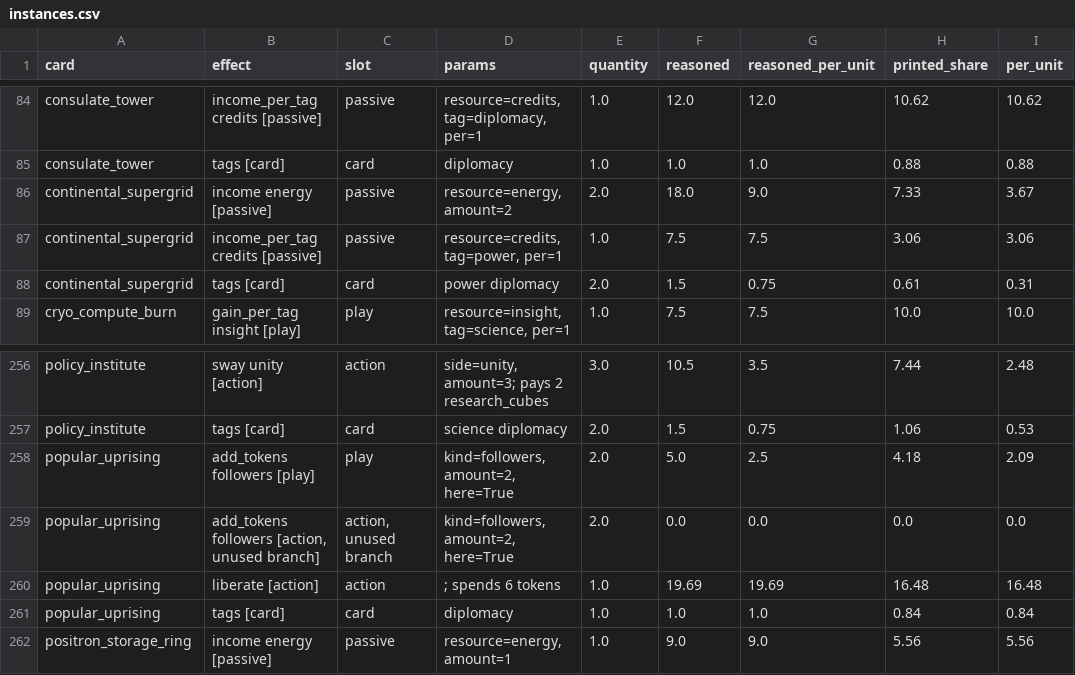
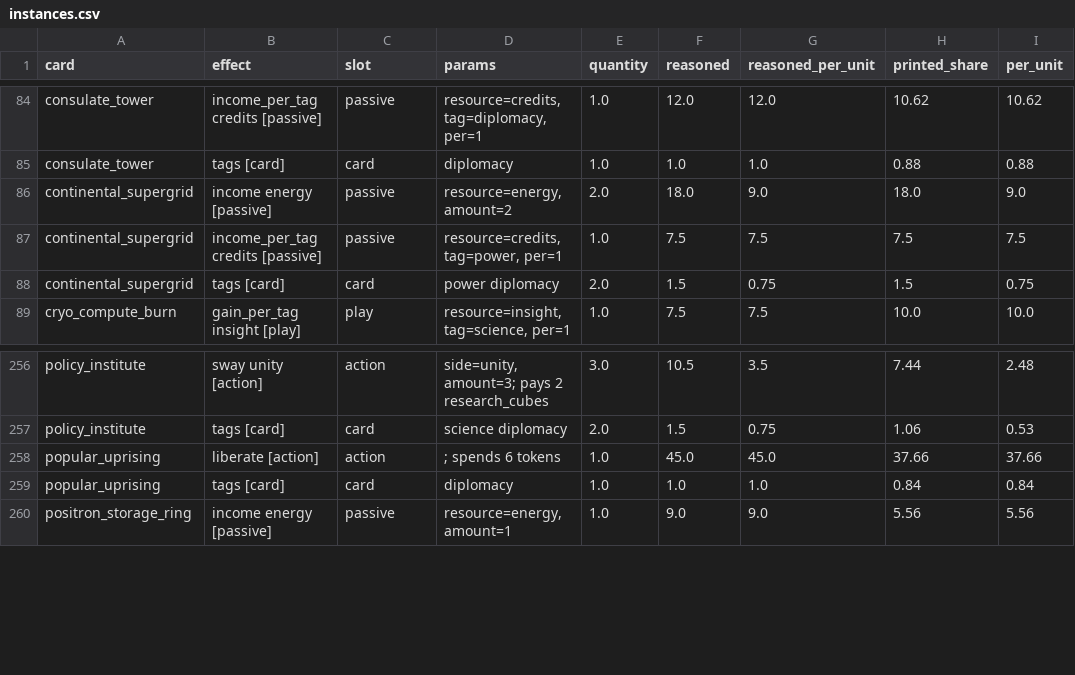
Before and after one commit to techmatt/aicomplete, a CSV file: experiments/results/effect-ledger/instances.csv, drawn as a sheet; only a part is shown, gaps mark what is left out.

Commit message:
aicomplete/096_rules_r37_followups: confirming read on fresh seeds, the rules split by overlay and a dark-cities-off build
Squashed by conductor from conductor/096_rules_r37_followups (2 commit(s)):
- aicomplete/096_rules_r37_followups: rules revision 37, converter city node, Popular Uprising one Action, dark cities
- aicomplete/096_rules_r37_followups: confirming read on fresh seeds, the rules split by overlay and a dark-cities-off build

```diff
--- a/experiments/results/effect-ledger/instances.csv
+++ b/experiments/results/effect-ledger/instances.csv
@@ -85,5 +85,5 @@ consulate_tower,income_per_tag credits [passive],passive,"resource=credits, tag=
 consulate_tower,tags [card],card,diplomacy,1.0,1.0,1.0,0.88,0.88
-continental_supergrid,income energy [passive],passive,"resource=energy, amount=2",2.0,18.0,9.0,7.33,3.67
-continental_supergrid,income_per_tag credits [passive],passive,"resource=credits, tag=power, per=1",1.0,7.5,7.5,3.06,3.06
-continental_supergrid,tags [card],card,power diplomacy,2.0,1.5,0.75,0.61,0.31
+continental_supergrid,income energy [passive],passive,"resource=energy, amount=2",2.0,18.0,9.0,18.0,9.0
+continental_supergrid,income_per_tag credits [passive],passive,"resource=credits, tag=power, per=1",1.0,7.5,7.5,7.5,7.5
+continental_supergrid,tags [card],card,power diplomacy,2.0,1.5,0.75,1.5,0.75
 cryo_compute_burn,gain_per_tag insight [play],play,"resource=insight, tag=science, per=1",1.0,7.5,7.5,10.0,10.0
@@ -257,5 +257,3 @@ policy_institute,sway unity [action],action,"side=unity, amount=3; pays 2 resear
 policy_institute,tags [card],card,science diplomacy,2.0,1.5,0.75,1.06,0.53
-popular_uprising,add_tokens followers [play],play,"kind=followers, amount=2, here=True",2.0,5.0,2.5,4.18,2.09
-popular_uprising,"add_tokens followers [action, unused branch]","action, unused branch","kind=followers, amount=2, here=True",2.0,0.0,0.0,0.0,0.0
-popular_uprising,liberate [action],action,; spends 6 tokens,1.0,19.69,19.69,16.48,16.48
+popular_uprising,liberate [action],action,; spends 6 tokens,1.0,45.0,45.0,37.66,37.66
 popular_uprising,tags [card],card,diplomacy,1.0,1.0,1.0,0.84,0.84
```
Also changed, not shown: experiments/results/effect-ledger/cards.csv, experiments/results/effect-ledger/effects.csv, 45 other files.
